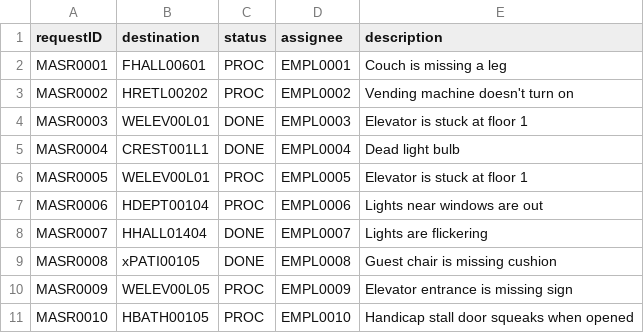
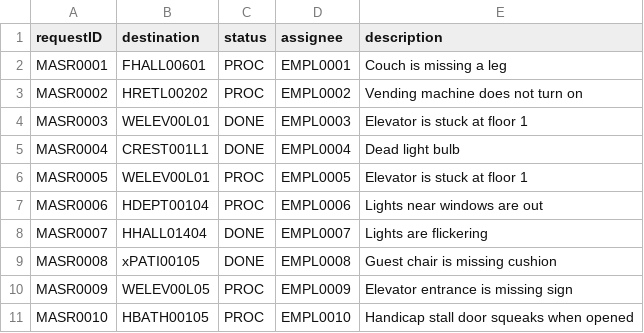
Before and after one commit to nadavk2002/CS3733-D22-Team-X-Prototype-1, a CSV file: src/main/resources/edu/wpi/cs3733/D22/teamX/csv/MaintenanceServiceRequests.csv, drawn as a sheet.

Commit message:
fixed issue with csv file

```diff
--- a/src/main/resources/edu/wpi/cs3733/D22/teamX/csv/MaintenanceServiceRequests.csv
+++ b/src/main/resources/edu/wpi/cs3733/D22/teamX/csv/MaintenanceServiceRequests.csv
@@ -2,3 +2,3 @@ requestID,destination,status,assignee,description
 MASR0001,FHALL00601,PROC,EMPL0001,Couch is missing a leg
-MASR0002,HRETL00202,PROC,EMPL0002,Vending machine doesn't turn on
+MASR0002,HRETL00202,PROC,EMPL0002,Vending machine does not turn on
 MASR0003,WELEV00L01,DONE,EMPL0003,Elevator is stuck at floor 1
```
